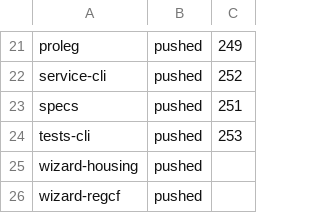
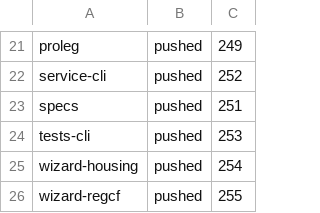
Before and after one commit to legalese/l4-ide, a TSV file: .pr-split/STATUS.tsv, drawn as a sheet; only a part is shown, gaps mark what is left out.

```diff
--- a/.pr-split/STATUS.tsv
+++ b/.pr-split/STATUS.tsv
@@ -24,3 +24,3 @@ specs	pushed	251
 tests-cli	pushed	253
-wizard-housing	pushed	
-wizard-regcf	pushed	
+wizard-housing	pushed	254
+wizard-regcf	pushed	255
```
